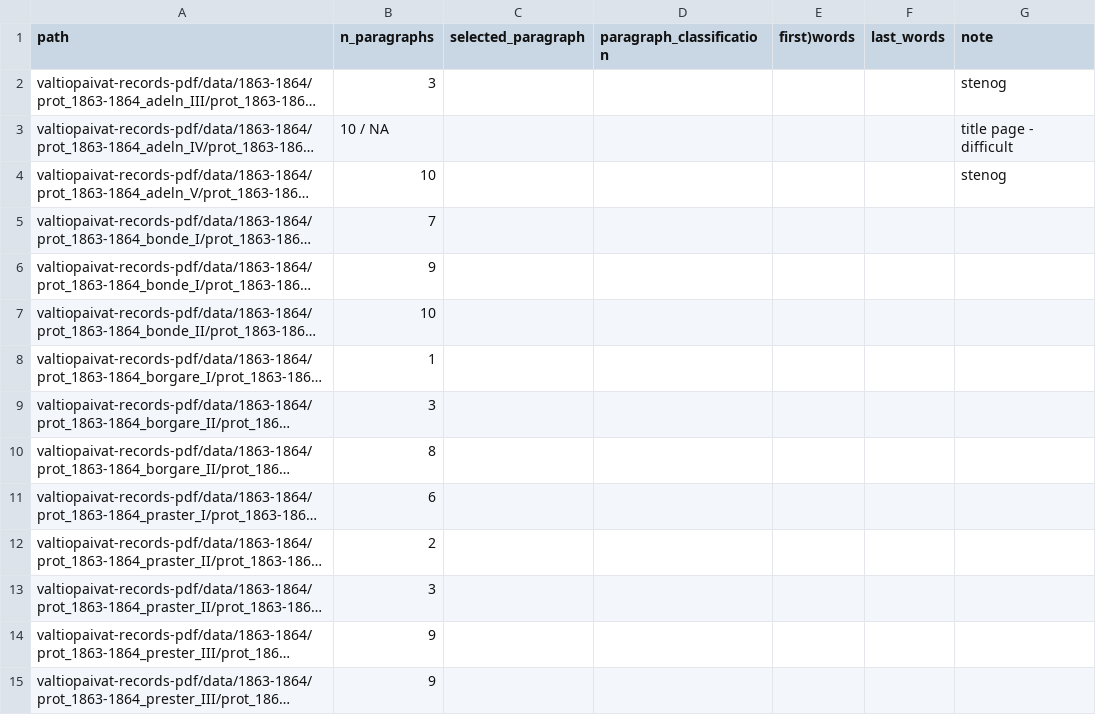
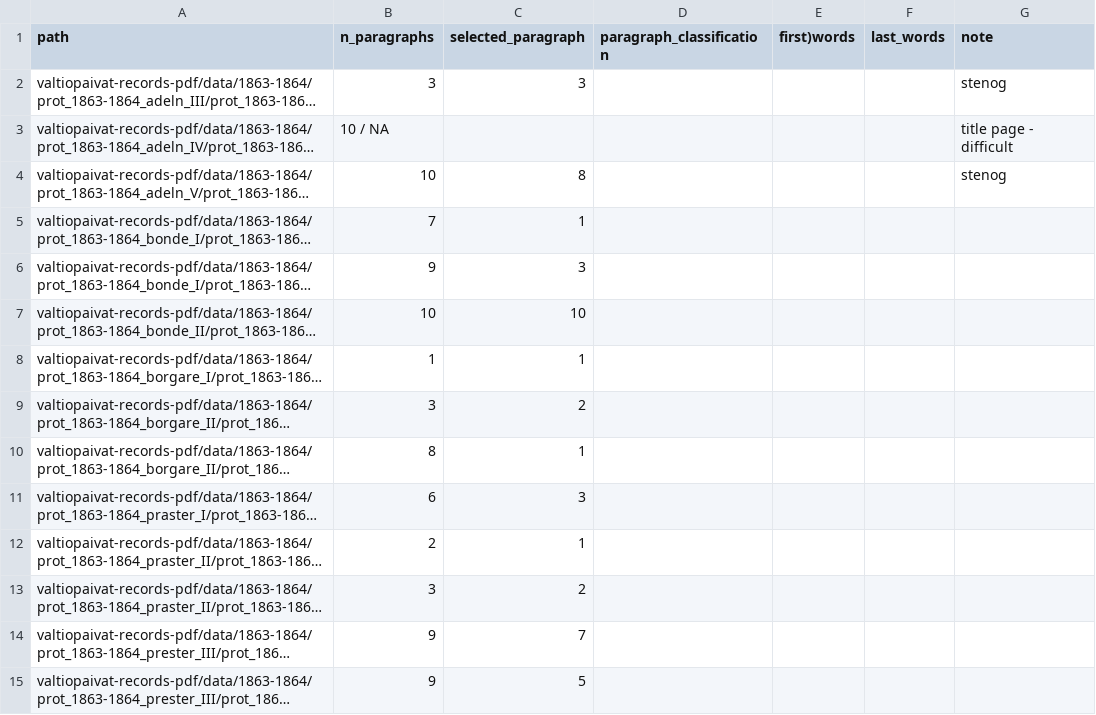
Before and after one commit to swerik-project/valtiopaivat-records, a CSV file: quality/data/goldstandard_noteseg_year-estate_3_20250514-113633.csv, drawn as a sheet; only a part is shown; long unchanged cells end in …; the diff covers the shown part only; the diff names each change by its address in the sheet, - before the commit and + after, or states it on an @@ line.

Commit message:
chore: sample paragraphs

```diff
--- a/quality/data/goldstandard_noteseg_year-estate_3_20250514-113633.csv
+++ b/quality/data/goldstandard_noteseg_year-estate_3_20250514-113633.csv
-C2 (selected_paragraph): (empty)
+C2 (selected_paragraph): 3
-C4 (selected_paragraph): (empty)
+C4 (selected_paragraph): 8
-C5 (selected_paragraph): (empty)
+C5 (selected_paragraph): 1
-C6 (selected_paragraph): (empty)
+C6 (selected_paragraph): 3
-C7 (selected_paragraph): (empty)
+C7 (selected_paragraph): 10
-C8 (selected_paragraph): (empty)
+C8 (selected_paragraph): 1
-C9 (selected_paragraph): (empty)
+C9 (selected_paragraph): 2
-C10 (selected_paragraph): (empty)
+C10 (selected_paragraph): 1
-C11 (selected_paragraph): (empty)
+C11 (selected_paragraph): 3
-C12 (selected_paragraph): (empty)
+C12 (selected_paragraph): 1
-C13 (selected_paragraph): (empty)
+C13 (selected_paragraph): 2
-C14 (selected_paragraph): (empty)
+C14 (selected_paragraph): 7
-C15 (selected_paragraph): (empty)
+C15 (selected_paragraph): 5
```
Also changed, not shown: 166 edited cells elsewhere in this file.
